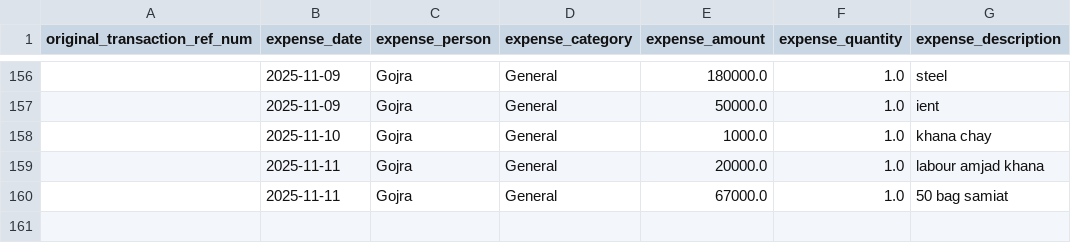
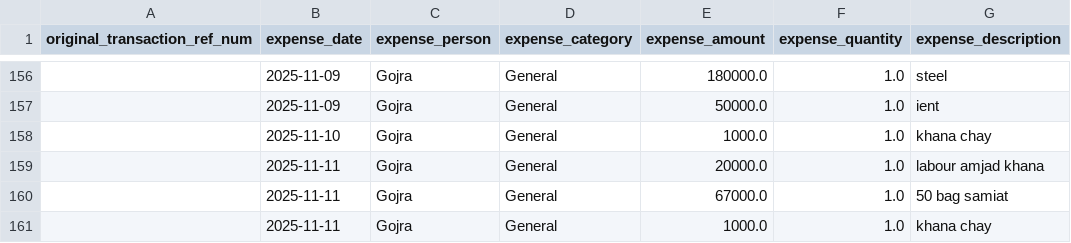
Before and after one commit to WorkProfile-web/payments-summary, a CSV file: client_expenses.csv, drawn as a sheet; only a part is shown, gaps mark what is left out.

```diff
--- a/client_expenses.csv
+++ b/client_expenses.csv
@@ -160 +160,2 @@ original_transaction_ref_num,expense_date,expense_person,expense_category,expens
 ,2025-11-11,Gojra,General,67000.0,1.0,50 bag samiat
+,2025-11-11,Gojra,General,1000.0,1.0,khana chay
```
Also changed, not shown: 1 other file.
